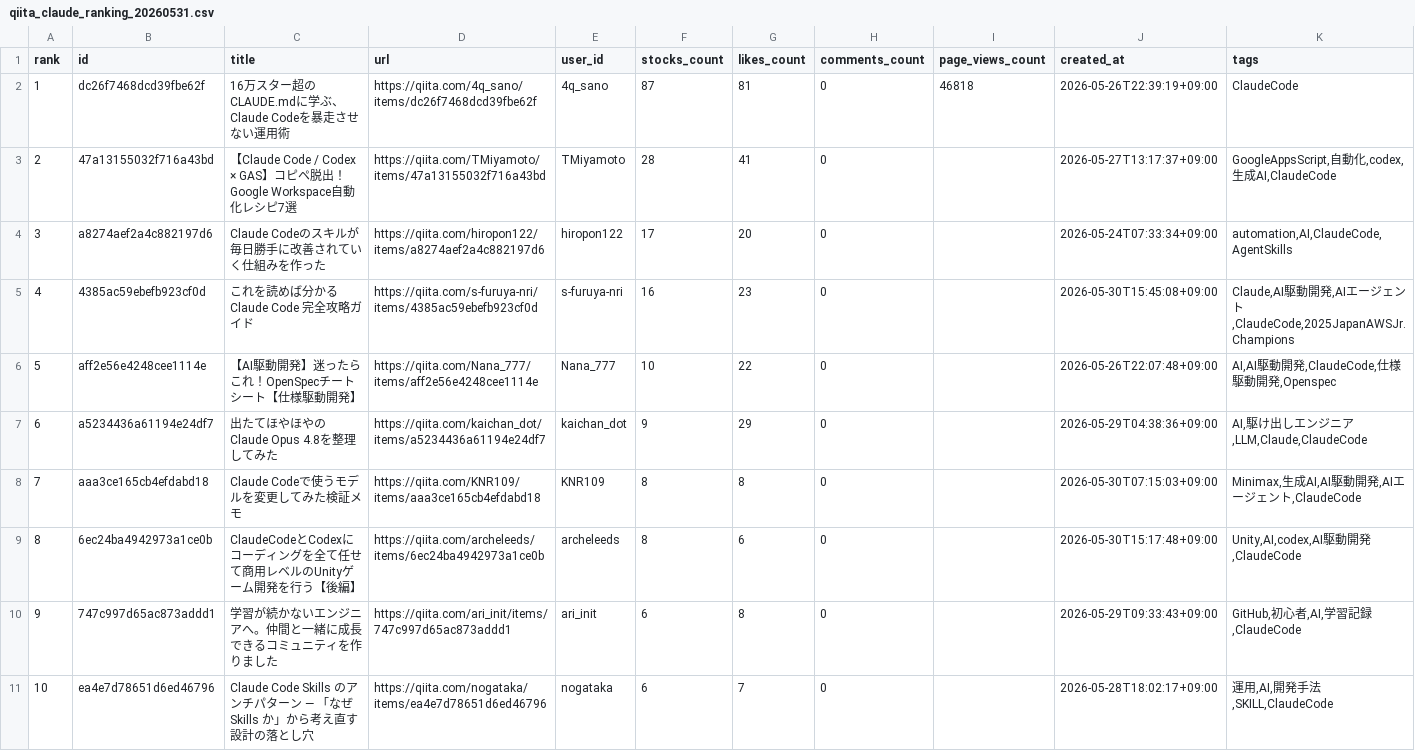
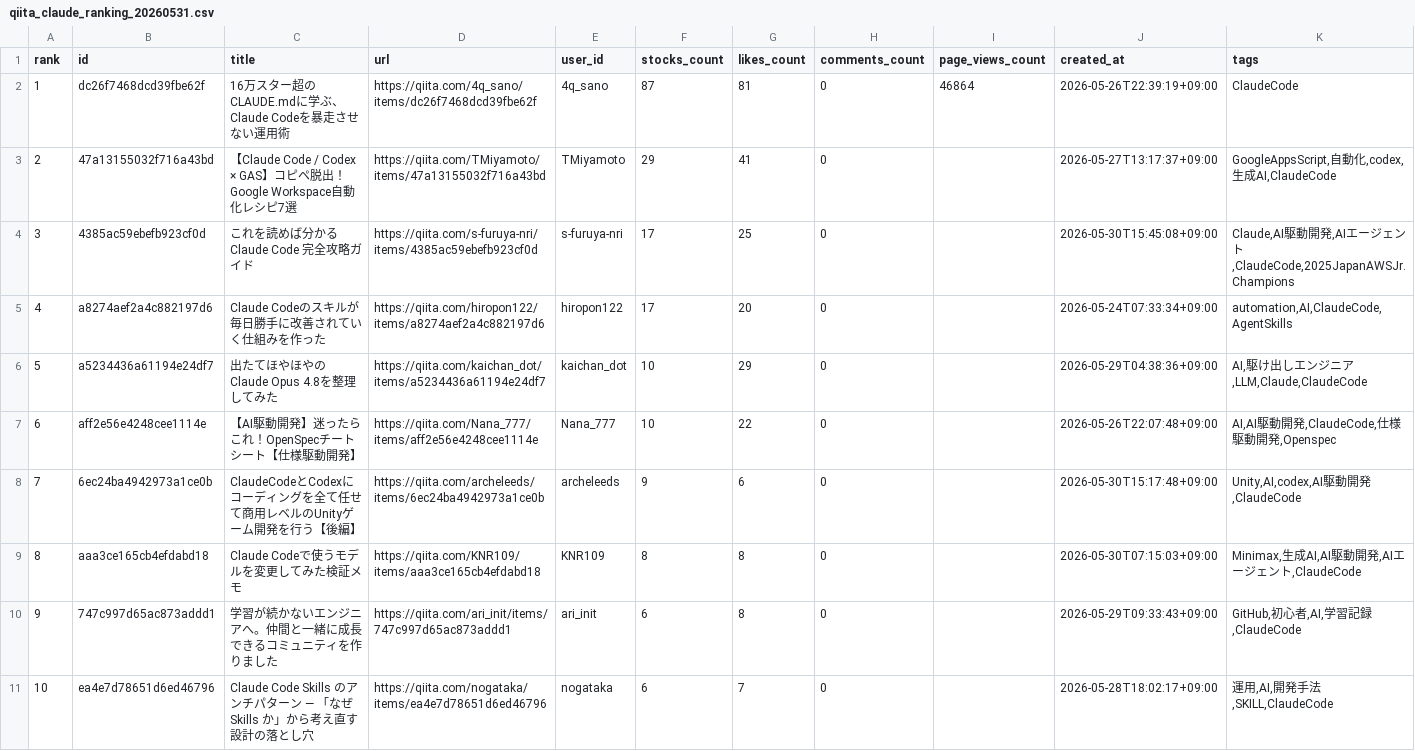
Before and after one commit to TakanobuSano/qiita-claude-ranking, a CSV file: output/qiita_claude_ranking_20260531.csv, drawn as a sheet; only a part is shown; removed rows and columns are numbered as before the commit, all else as after; the diff covers the shown part only; the diff names each change by its address in the sheet, - before the commit and + after, or states it on an @@ line.

```diff
--- a/output/qiita_claude_ranking_20260531.csv
+++ b/output/qiita_claude_ranking_20260531.csv
-I2 (page_views_count): 46818
+I2 (page_views_count): 46864
-F3 (stocks_count): 28
+F3 (stocks_count): 29
+row 4: 3 | 4385ac59ebefb923cf0d | これを読めば分かるClaude Code 完全攻略ガイド | https://qiita.com/s-furuya-nri/items/4385ac59ebefb923cf0d | s-furuya-nri | 17 | 25 | 0 |  | 2026-05-30T15:45:08+09:00 | Claude,AI駆動開発,AIエージェント,ClaudeCode,2025JapanAWSJr.Champions
@@ column A (rank) renumbered between rows 5 and 21 @@
-row 5: 4 | 4385ac59ebefb923cf0d | これを読めば分かるClaude Code 完全攻略ガイド | https://qiita.com/s-furuya-nri/items/4385ac59ebefb923cf0d | s-furuya-nri | 16 | 23 | 0 |  | 2026-05-30T15:45:08+09:00 | Claude,AI駆動開発,AIエージェント,ClaudeCode,2025JapanAWSJr.Champions
+row 6: 5 | a5234436a61194e24df7 | 出たてほやほやのClaude Opus 4.8を整理してみた | https://qiita.com/kaichan_dot/items/a5234436a61194e24df7 | kaichan_dot | 10 | 29 | 0 |  | 2026-05-29T04:38:36+09:00 | AI,駆け出しエンジニア,LLM,Claude,ClaudeCode
-row 7: 6 | a5234436a61194e24df7 | 出たてほやほやのClaude Opus 4.8を整理してみた | https://qiita.com/kaichan_dot/items/a5234436a61194e24df7 | kaichan_dot | 9 | 29 | 0 |  | 2026-05-29T04:38:36+09:00 | AI,駆け出しエンジニア,LLM,Claude,ClaudeCode
+row 8: 7 | 6ec24ba4942973a1ce0b | ClaudeCodeとCodexにコーディングを全て任せて商用レベルのUnityゲーム開発を行う【後編】 | https://qiita.com/archeleeds/items/6ec24ba4942973a1ce0b | archeleeds | 9 | 6 | 0 |  | 2026-05-30T15:17:48+09:00 | Unity,AI,codex,AI駆動開発,ClaudeCode
-row 9: 8 | 6ec24ba4942973a1ce0b | ClaudeCodeとCodexにコーディングを全て任せて商用レベルのUnityゲーム開発を行う【後編】 | https://qiita.com/archeleeds/items/6ec24ba4942973a1ce0b | archeleeds | 8 | 6 | 0 |  | 2026-05-30T15:17:48+09:00 | Unity,AI,codex,AI駆動開発,ClaudeCode
```
Also changed, not shown: 2 added rows and 2 removed rows elsewhere in this file, 1 other file.
